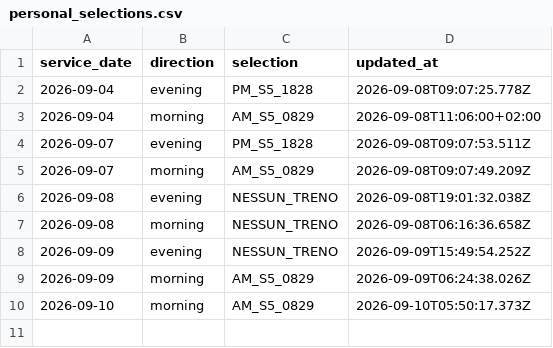
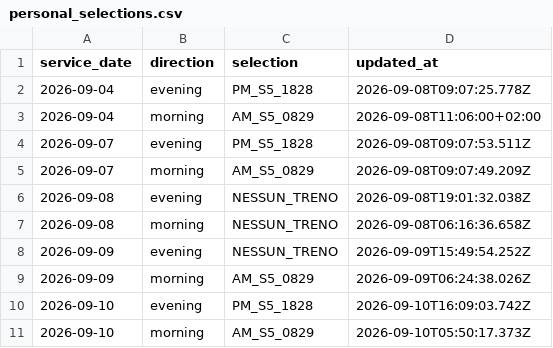
Before and after one commit to alex1982mi/ritardi-trenord-dashboard, a CSV file: data/personal_selections.csv, drawn as a sheet.

Commit message:
Aggiorna selezione personale 2026-09-10 evening

```diff
--- a/data/personal_selections.csv
+++ b/data/personal_selections.csv
@@ -9,2 +9,3 @@ service_date,direction,selection,updated_at
 "2026-09-09","morning","AM_S5_0829","2026-09-09T06:24:38.026Z"
+"2026-09-10","evening","PM_S5_1828","2026-09-10T16:09:03.742Z"
 "2026-09-10","morning","AM_S5_0829","2026-09-10T05:50:17.373Z"
```
